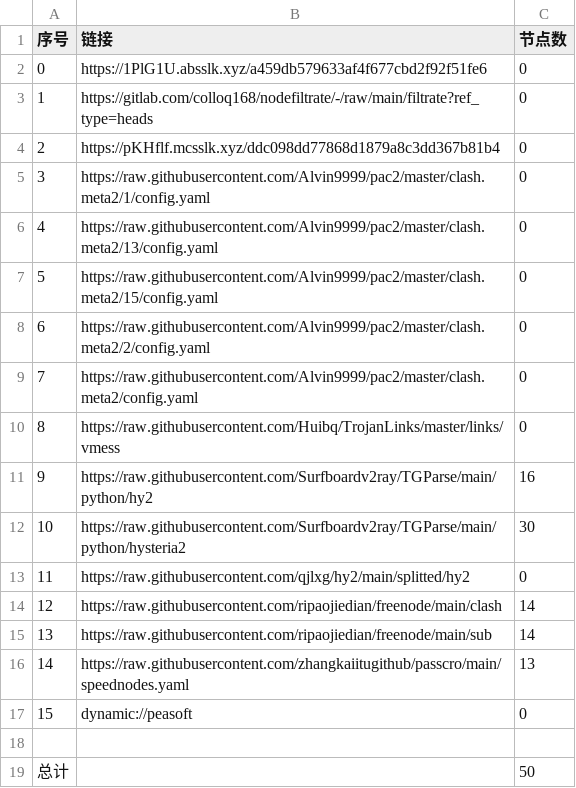
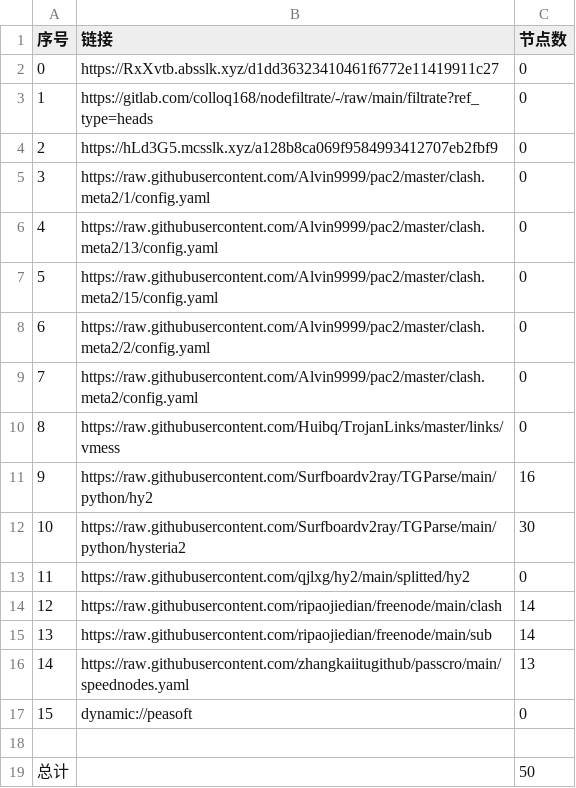
Before and after one commit to A2722629488/zidongpachong, a CSV file: list_result.csv, drawn as a sheet.

```diff
--- a/list_result.csv
+++ b/list_result.csv
@@ -1,5 +1,5 @@
 序号,链接,节点数
-0,https://1PlG1U.absslk.xyz/a459db579633af4f677cbd2f92f51fe6,0
+0,https://RxXvtb.absslk.xyz/d1dd36323410461f6772e11419911c27,0
 1,https://gitlab.com/colloq168/nodefiltrate/-/raw/main/filtrate?ref_type=heads,0
-2,https://pKHflf.mcsslk.xyz/ddc098dd77868d1879a8c3dd367b81b4,0
+2,https://hLd3G5.mcsslk.xyz/a128b8ca069f9584993412707eb2fbf9,0
 3,https://raw.githubusercontent.com/Alvin9999/pac2/master/clash.meta2/1/config.yaml,0
```
Also changed, not shown: 3 other files.
